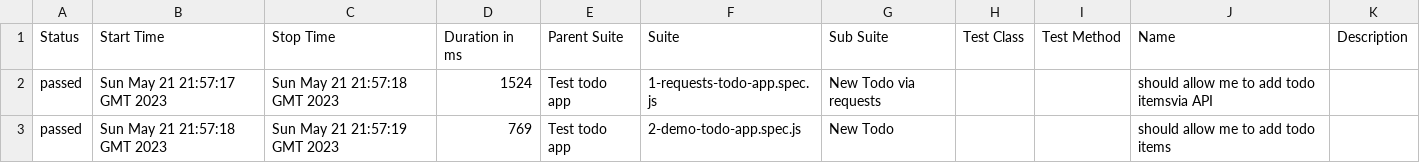
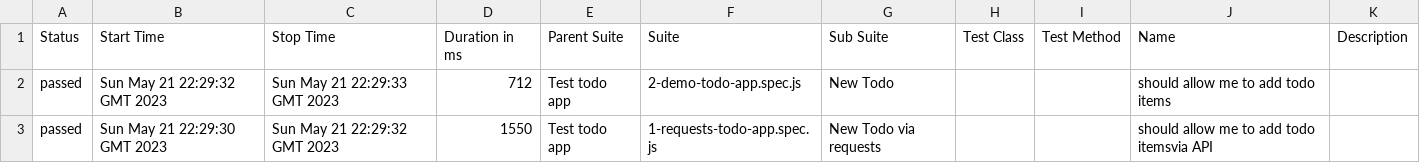
Before and after one commit to Valiantsin2021/Playwright-test-local-app-dockerized, a CSV file: data/suites.csv, drawn as a sheet.

```diff
--- a/data/suites.csv
+++ b/data/suites.csv
@@ -1,3 +1,3 @@
 "Status","Start Time","Stop Time","Duration in ms","Parent Suite","Suite","Sub Suite","Test Class","Test Method","Name","Description"
-"passed","Sun May 21 21:57:17 GMT 2023","Sun May 21 21:57:18 GMT 2023","1524","Test todo app","1-requests-todo-app.spec.js","New Todo via requests","","","should allow me to add todo itemsvia API",""
-"passed","Sun May 21 21:57:18 GMT 2023","Sun May 21 21:57:19 GMT 2023","769","Test todo app","2-demo-todo-app.spec.js","New Todo","","","should allow me to add todo items",""
+"passed","Sun May 21 22:29:32 GMT 2023","Sun May 21 22:29:33 GMT 2023","712","Test todo app","2-demo-todo-app.spec.js","New Todo","","","should allow me to add todo items",""
+"passed","Sun May 21 22:29:30 GMT 2023","Sun May 21 22:29:32 GMT 2023","1550","Test todo app","1-requests-todo-app.spec.js","New Todo via requests","","","should allow me to add todo itemsvia API",""
```
Also changed, not shown: 19 other files.
